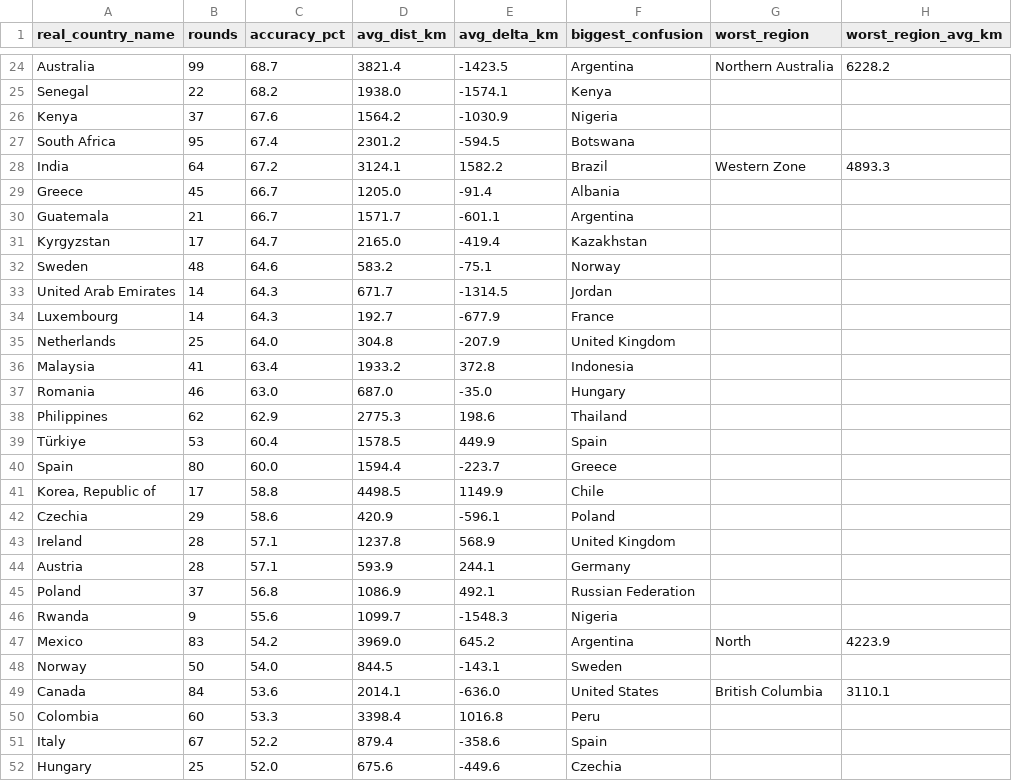
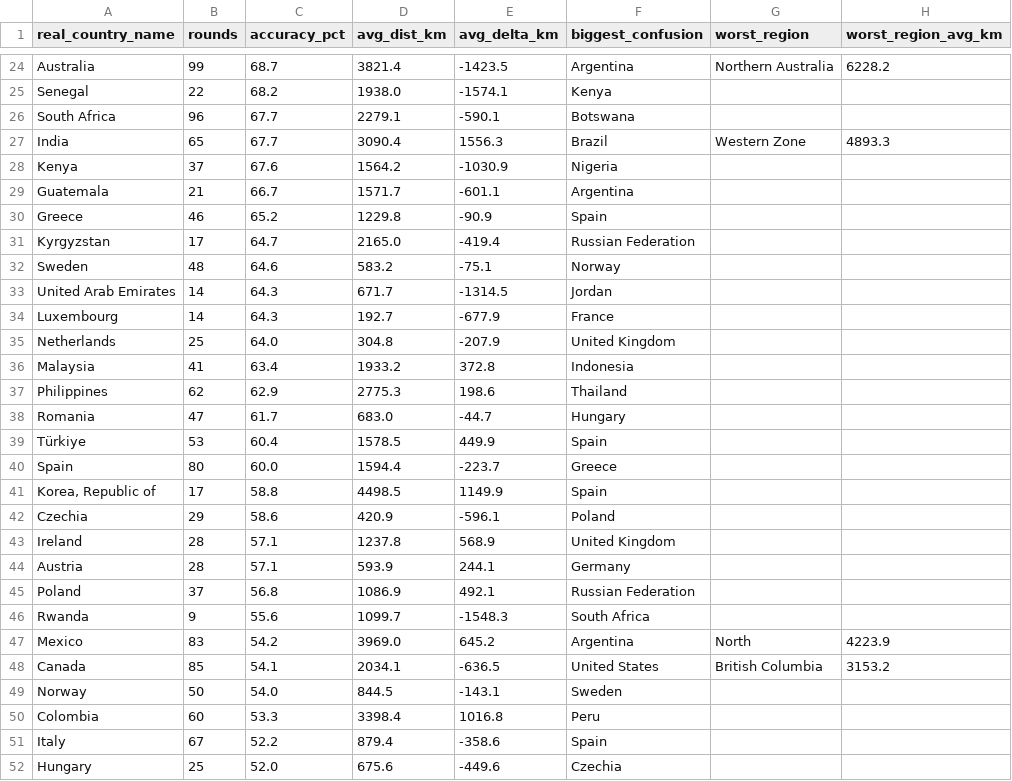
Before and after one commit to pedrosalgado22/Live_Geoguessr_Dashboard, a CSV file: country_summary.csv, drawn as a sheet; only a part is shown, gaps mark what is left out; the diff covers the shown part only.

```diff
--- a/country_summary.csv
+++ b/country_summary.csv
@@ -25,8 +25,8 @@ Australia,99,68.7,3821.4,-1423.5,Argentina,Northern Australia,6228.2
 Senegal,22,68.2,1938.0,-1574.1,Kenya,,
+South Africa,96,67.7,2279.1,-590.1,Botswana,,
+India,65,67.7,3090.4,1556.3,Brazil,Western Zone,4893.3
 Kenya,37,67.6,1564.2,-1030.9,Nigeria,,
-South Africa,95,67.4,2301.2,-594.5,Botswana,,
-India,64,67.2,3124.1,1582.2,Brazil,Western Zone,4893.3
-Greece,45,66.7,1205.0,-91.4,Albania,,
 Guatemala,21,66.7,1571.7,-601.1,Argentina,,
-Kyrgyzstan,17,64.7,2165.0,-419.4,Kazakhstan,,
+Greece,46,65.2,1229.8,-90.9,Spain,,
+Kyrgyzstan,17,64.7,2165.0,-419.4,Russian Federation,,
 Sweden,48,64.6,583.2,-75.1,Norway,,
@@ -36,7 +36,7 @@ Netherlands,25,64.0,304.8,-207.9,United Kingdom,,
 Malaysia,41,63.4,1933.2,372.8,Indonesia,,
-Romania,46,63.0,687.0,-35.0,Hungary,,
 Philippines,62,62.9,2775.3,198.6,Thailand,,
+Romania,47,61.7,683.0,-44.7,Hungary,,
 Türkiye,53,60.4,1578.5,449.9,Spain,,
 Spain,80,60.0,1594.4,-223.7,Greece,,
-"Korea, Republic of",17,58.8,4498.5,1149.9,Chile,,
+"Korea, Republic of",17,58.8,4498.5,1149.9,Spain,,
 Czechia,29,58.6,420.9,-596.1,Poland,,
@@ -45,6 +45,6 @@ Austria,28,57.1,593.9,244.1,Germany,,
 Poland,37,56.8,1086.9,492.1,Russian Federation,,
-Rwanda,9,55.6,1099.7,-1548.3,Nigeria,,
+Rwanda,9,55.6,1099.7,-1548.3,South Africa,,
 Mexico,83,54.2,3969.0,645.2,Argentina,North,4223.9
+Canada,85,54.1,2034.1,-636.5,United States,British Columbia,3153.2
 Norway,50,54.0,844.5,-143.1,Sweden,,
-Canada,84,53.6,2014.1,-636.0,United States,British Columbia,3110.1
 Colombia,60,53.3,3398.4,1016.8,Peru,,
```
Also changed, not shown: 4 added rows, 4 removed rows and 21 edited cells elsewhere in this file, country_training_ranking.csv, games.csv, 1 other file.
